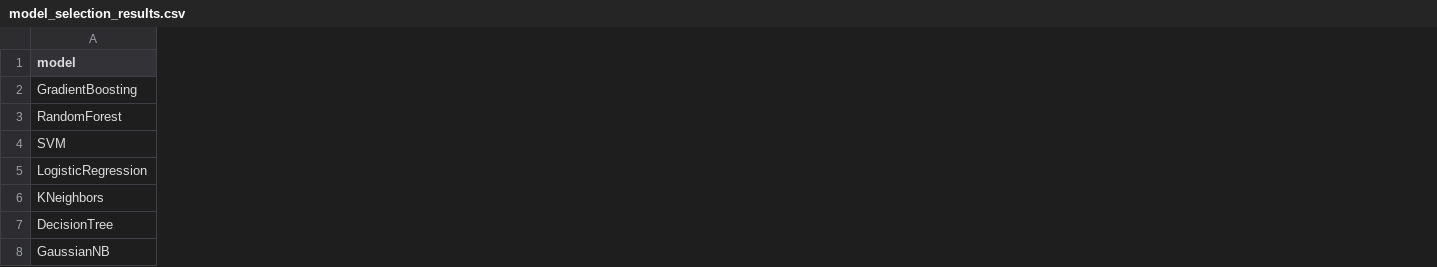
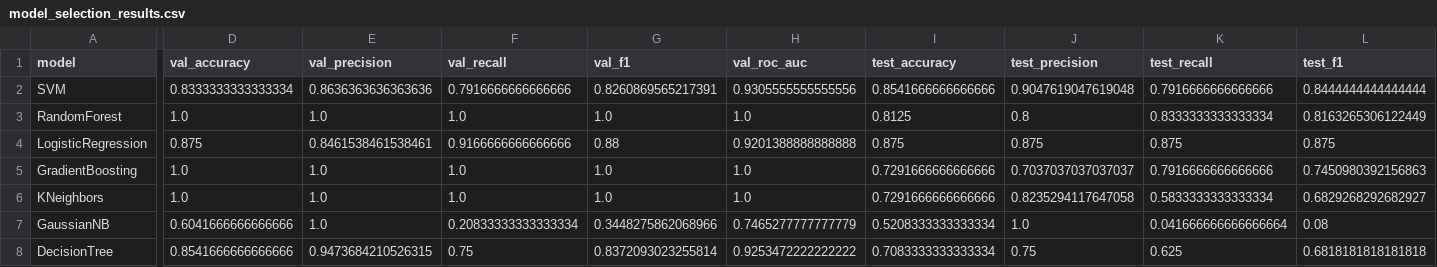
Before and after one commit to GitLars0/Dat-540-Prosjekt, a CSV file: data/models/model_selection_results.csv, drawn as a sheet; only a part is shown, gaps mark what is left out; addresses are those after the commit; the diff covers the shown part only; the diff names each change by its address in the sheet, - before the commit and + after, or states it on an @@ line.

Commit message:
updated to see the best model on test set

```diff
--- a/data/models/model_selection_results.csv
+++ b/data/models/model_selection_results.csv
+column D (val_accuracy), rows 5-6: 1.0 | 1.0; row 8: 0.8541666666666666
+column E (val_precision), rows 5-6: 1.0 | 1.0; row 8: 0.9473684210526315
+column F (val_recall), rows 5-6: 1.0 | 1.0; row 8: 0.75
+column G (val_f1), rows 5-6: 1.0 | 1.0; row 8: 0.8372093023255814
+column H (val_roc_auc), rows 5-6: 1.0 | 1.0; row 8: 0.9253472222222222
+column I (test_accuracy), rows 5-6: 0.7291666666666666 | 0.7291666666666666; row 8: 0.7083333333333334
+column J (test_precision), rows 5-6: 0.7037037037037037 | 0.8235294117647058; row 8: 0.75
+column K (test_recall), rows 5-6: 0.7916666666666666 | 0.5833333333333334; row 8: 0.625
+column L (test_f1), rows 5-6: 0.7450980392156863 | 0.6829268292682927; row 8: 0.6818181818181818
@@ row 4 moved to row 2: SVM @@
@@ row 5 moved to row 4: LogisticRegression @@
@@ row 8 moved to row 7: GaussianNB @@
```
Also changed, not shown: 1 added column and 1 edited cell elsewhere in this file, 3 other files.
